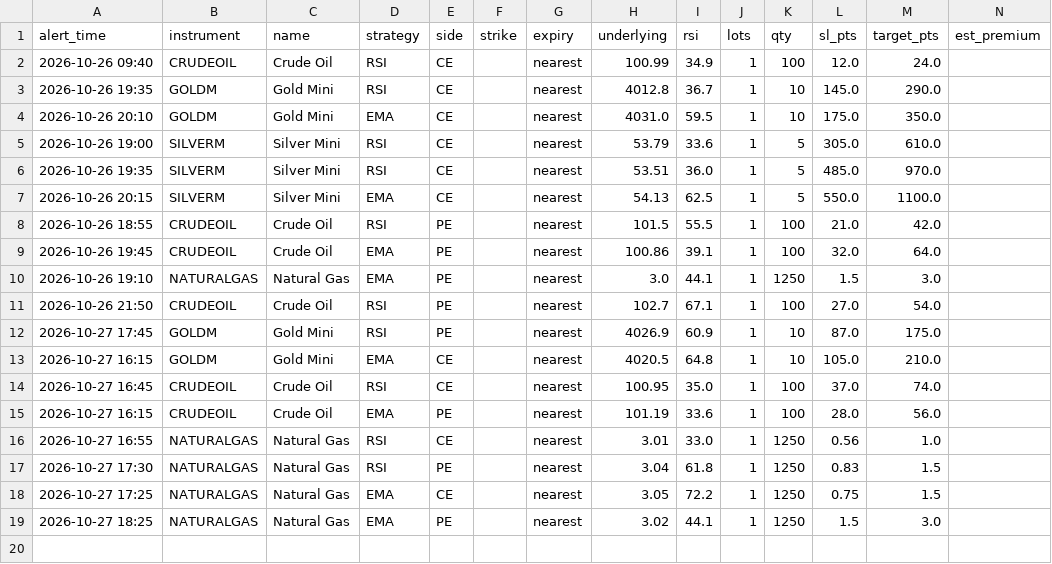
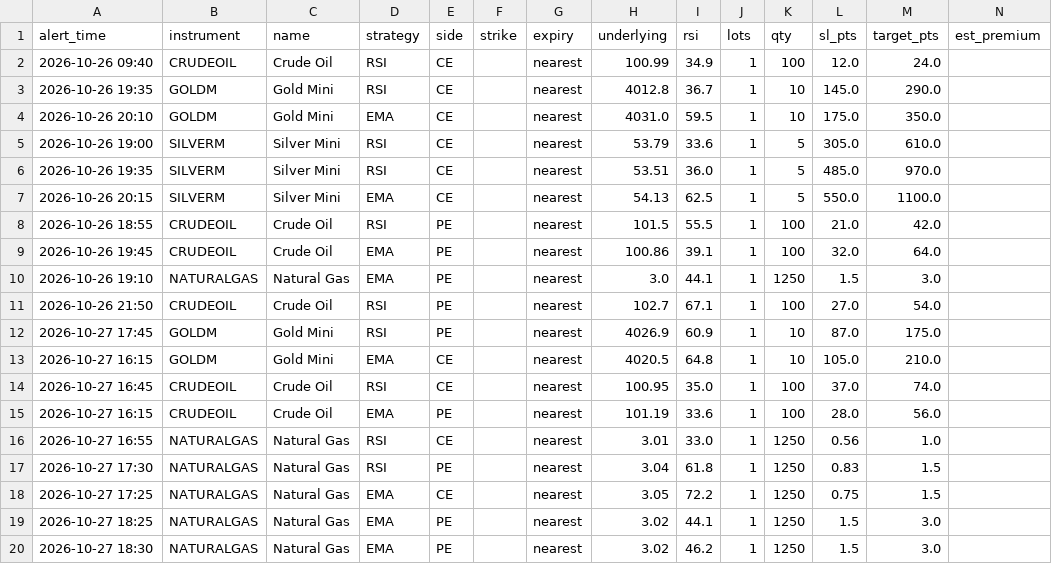
Before and after one commit to candies-studios/TradeHUB, a CSV file: alerts_log.csv, drawn as a sheet.

```diff
--- a/alerts_log.csv
+++ b/alerts_log.csv
@@ -19 +19,2 @@ alert_time,instrument,name,strategy,side,strike,expiry,underlying,rsi,lots,qty,s
 2026-10-27 18:25,NATURALGAS,Natural Gas,EMA,PE,,nearest,3.02,44.1,1,1250,1.5,3.0,
+2026-10-27 18:30,NATURALGAS,Natural Gas,EMA,PE,,nearest,3.02,46.2,1,1250,1.5,3.0,
```
